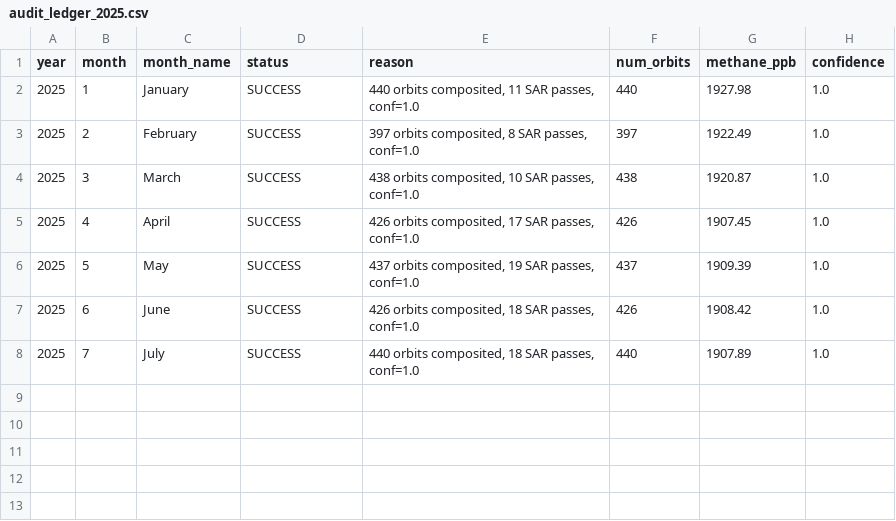
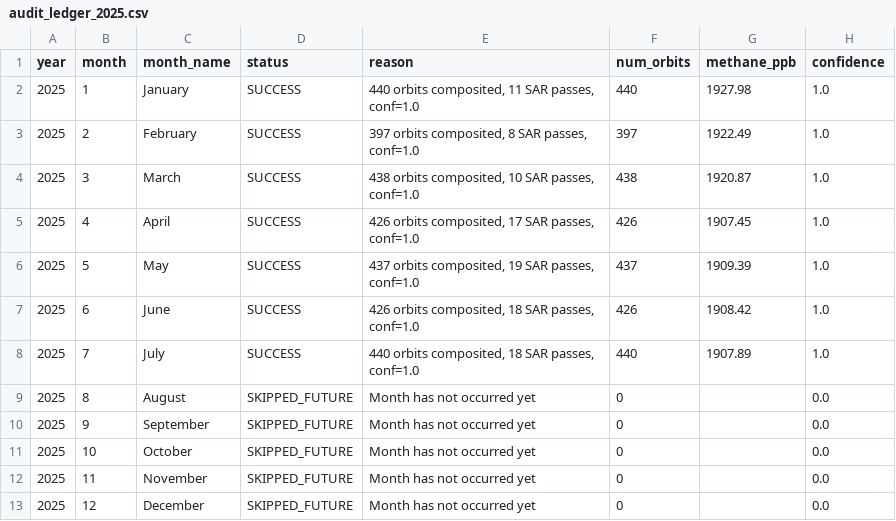
Before and after one commit to umertanveer25/aquavolt-ai-pk, a CSV file: data/2025/audit_ledger_2025.csv, drawn as a sheet.

```diff
--- a/data/2025/audit_ledger_2025.csv
+++ b/data/2025/audit_ledger_2025.csv
@@ -8 +8,6 @@ year,month,month_name,status,reason,num_orbits,methane_ppb,confidence
 2025,7,July,SUCCESS,"440 orbits composited, 18 SAR passes, conf=1.0",440,1907.89,1.0
+2025,8,August,SKIPPED_FUTURE,Month has not occurred yet,0,,0.0
+2025,9,September,SKIPPED_FUTURE,Month has not occurred yet,0,,0.0
+2025,10,October,SKIPPED_FUTURE,Month has not occurred yet,0,,0.0
+2025,11,November,SKIPPED_FUTURE,Month has not occurred yet,0,,0.0
+2025,12,December,SKIPPED_FUTURE,Month has not occurred yet,0,,0.0
```
Also changed, not shown: data/2023/audit_ledger_2023.csv, data/2026/audit_ledger_2026.csv, 20 other files.
